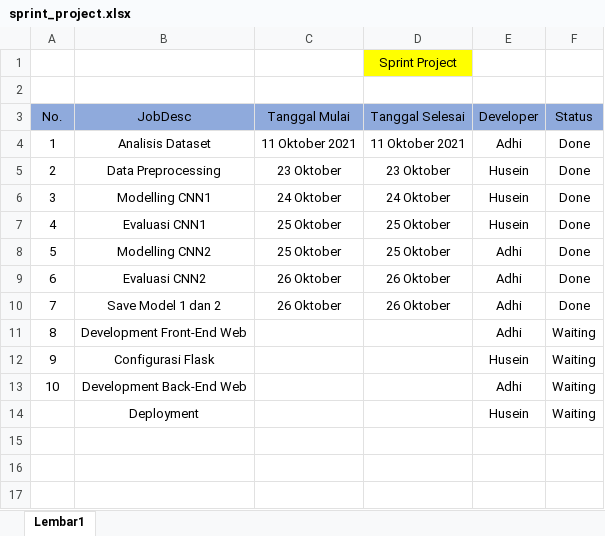
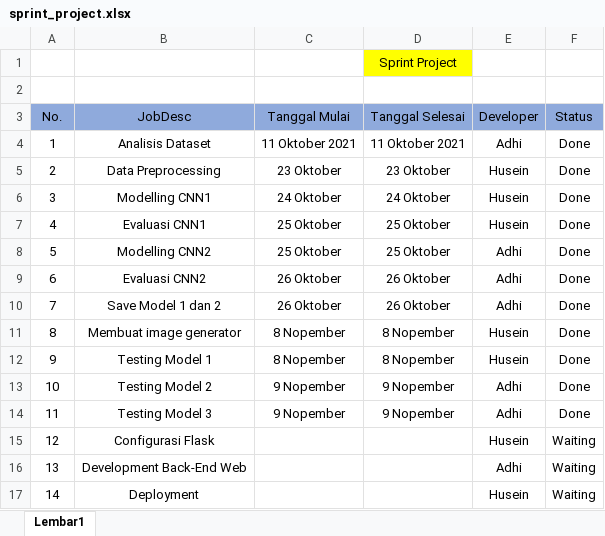
Before and after one commit to adhipty1/TugasPraktikumML_212-202, an Excel workbook: sprint_project.xlsx, sheet Lembar1, drawn as a sheet; values as stored, in another font and other column widths than the file's, no borders; removed rows and columns are numbered as before the commit, all else as after; the diff names each change by its address in the sheet, - before the commit and + after, or states it on an @@ line.

Commit message:
menambahkan model 2 dan 3

```diff
--- a/sprint_project.xlsx (sheet Lembar1)
+++ b/sprint_project.xlsx (sheet Lembar1)
-row 11: 8 | Development Front-End Web |  |  | Adhi | Waiting
+row 11: 8 | Membuat image generator | 8 Nopember | 8 Nopember | Husein | Done
+row 12: 9 | Testing Model 1 | 8 Nopember | 8 Nopember | Husein | Done
+row 13: 10 | Testing Model 2 | 9 Nopember | 9 Nopember | Adhi | Done
+row 14: 11 | Testing Model 3 | 9 Nopember | 9 Nopember | Adhi | Done
@@ column A (No.) renumbered from row 15 down @@
```
Also changed, not shown: 1 other file.
